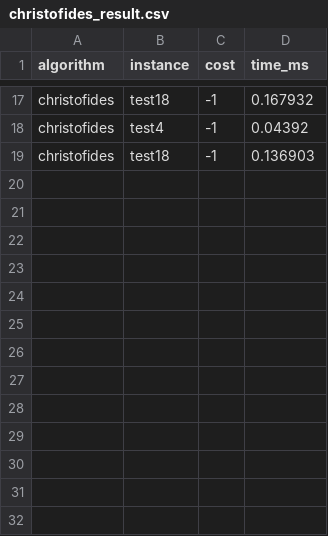
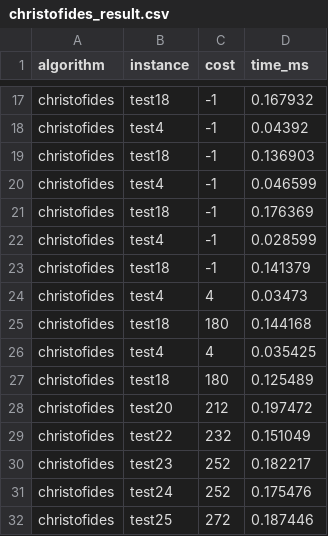
Before and after one commit to hmson3/TSP, a CSV file: christofides/result/christofides_result.csv, drawn as a sheet; only a part is shown, gaps mark what is left out; the diff names each change by its address in the sheet, - before the commit and + after, or states it on an @@ line.

Commit message:
christofides

```diff
--- a/christofides/result/christofides_result.csv
+++ b/christofides/result/christofides_result.csv
+row 20: christofides | test4 | -1 | 0.046599
+row 21: christofides | test18 | -1 | 0.176369
+row 22: christofides | test4 | -1 | 0.028599
+row 23: christofides | test18 | -1 | 0.141379
+row 24: christofides | test4 | 4 | 0.03473
+row 25: christofides | test18 | 180 | 0.144168
+row 26: christofides | test4 | 4 | 0.035425
+row 27: christofides | test18 | 180 | 0.125489
+row 28: christofides | test20 | 212 | 0.197472
+row 29: christofides | test22 | 232 | 0.151049
+row 30: christofides | test23 | 252 | 0.182217
+row 31: christofides | test24 | 252 | 0.175476
+row 32: christofides | test25 | 272 | 0.187446
```
Also changed, not shown: held_karp/result/held_karp_result.csv, 3 other files.
